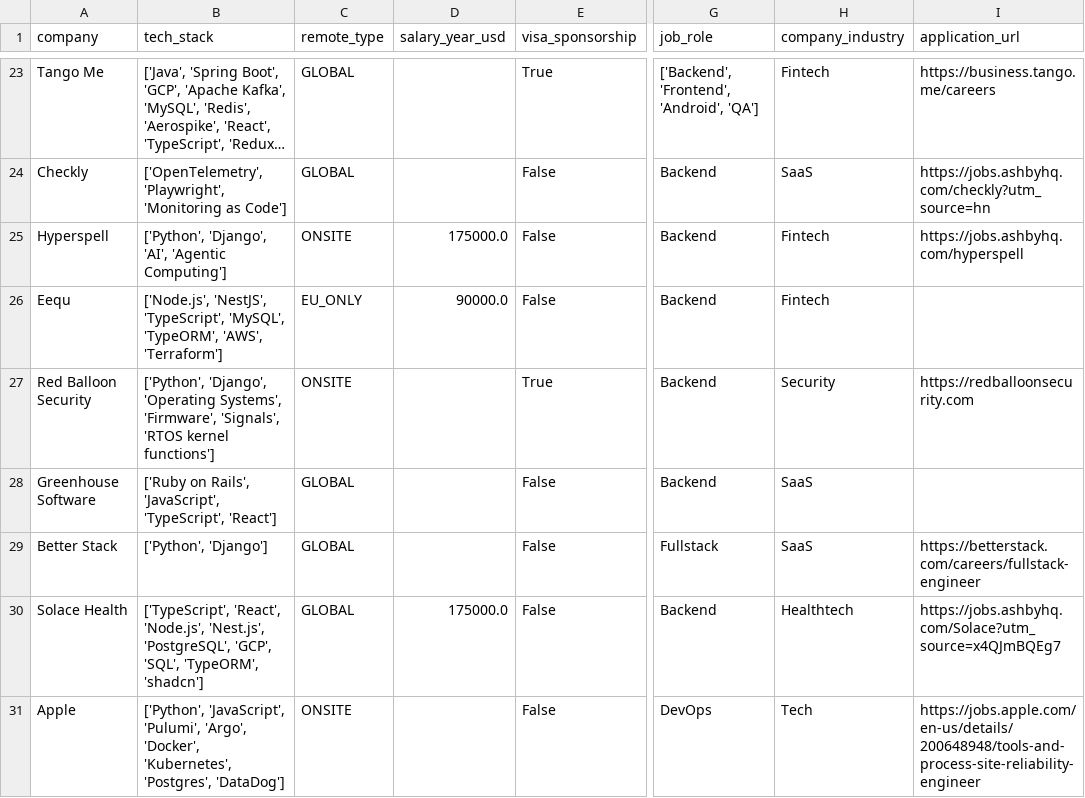
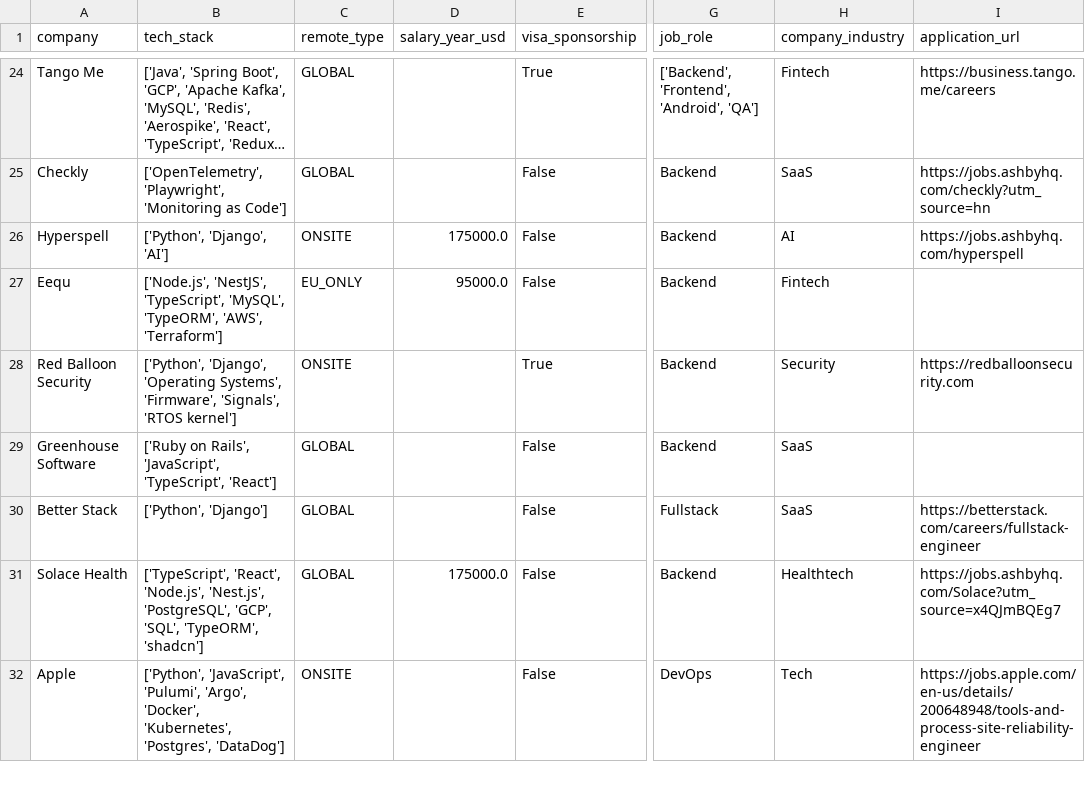
Before and after one commit to UniverseScripts/job-scrapper-ai, a CSV file: data/processed/jobs.csv, drawn as a sheet; only a part is shown, gaps mark what is left out; long unchanged cells end in …; addresses are those after the commit; the diff covers the shown part only; the diff names each change by its address in the sheet, - before the commit and + after, or states it on an @@ line.

```diff
--- a/data/processed/jobs.csv
+++ b/data/processed/jobs.csv
-B26 (tech_stack): ['Python', 'Django', 'AI', 'Agentic Computing']
+B26 (tech_stack): ['Python', 'Django', 'AI']
-H26 (company_industry): Fintech
+H26 (company_industry): AI
-D27 (salary_year_usd): 90000.0
+D27 (salary_year_usd): 95000.0
-B28 (tech_stack): …'Signals', 'RTOS kernel functions']
+B28 (tech_stack): …'Signals', 'RTOS kernel']
```
Also changed, not shown: 1 added row and 108 edited cells elsewhere in this file.
